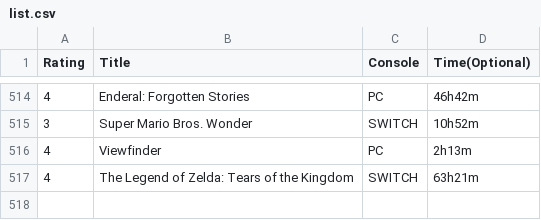
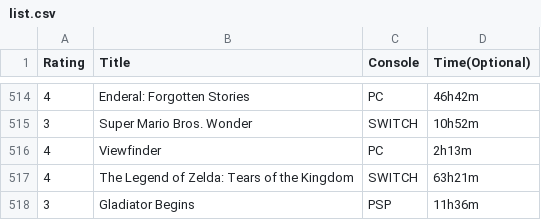
Before and after one commit to tobiasmelbo/om_meg, a CSV file: list.csv, drawn as a sheet; only a part is shown, gaps mark what is left out; the diff names each change by its address in the sheet, - before the commit and + after, or states it on an @@ line.

Commit message:
New game

```diff
--- a/list.csv
+++ b/list.csv
+row 518: 3 | Gladiator Begins | PSP | 11h36m
```
